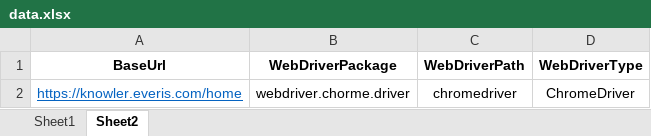
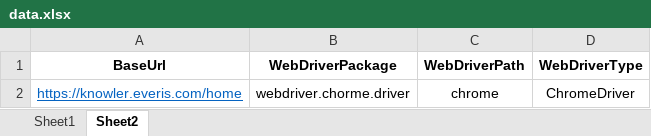
Before and after one commit to alexVarela01/test_engine_jar, an Excel workbook: data.xlsx, sheet Sheet2, drawn as a sheet; values as stored, in another font and other column widths than the file's, no borders; the diff names each change by its address in the sheet, - before the commit and + after, or states it on an @@ line.

Commit message:
aaaaaaaaaaaa

```diff
--- a/data.xlsx (sheet Sheet2)
+++ b/data.xlsx (sheet Sheet2)
-C2 (WebDriverPath): chromedriver
+C2 (WebDriverPath): chrome
```
